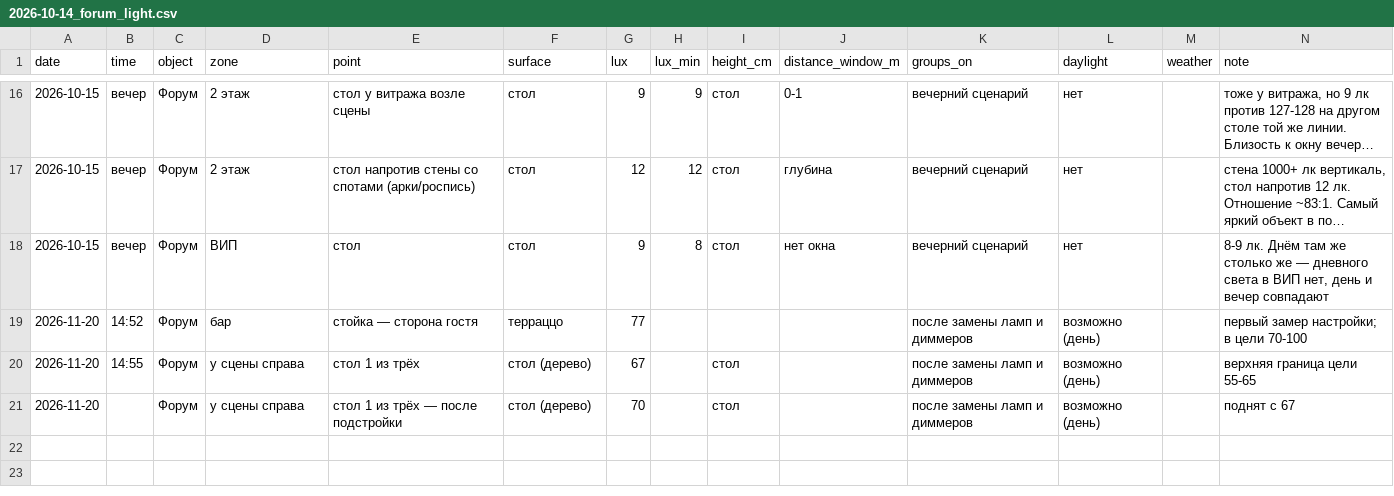
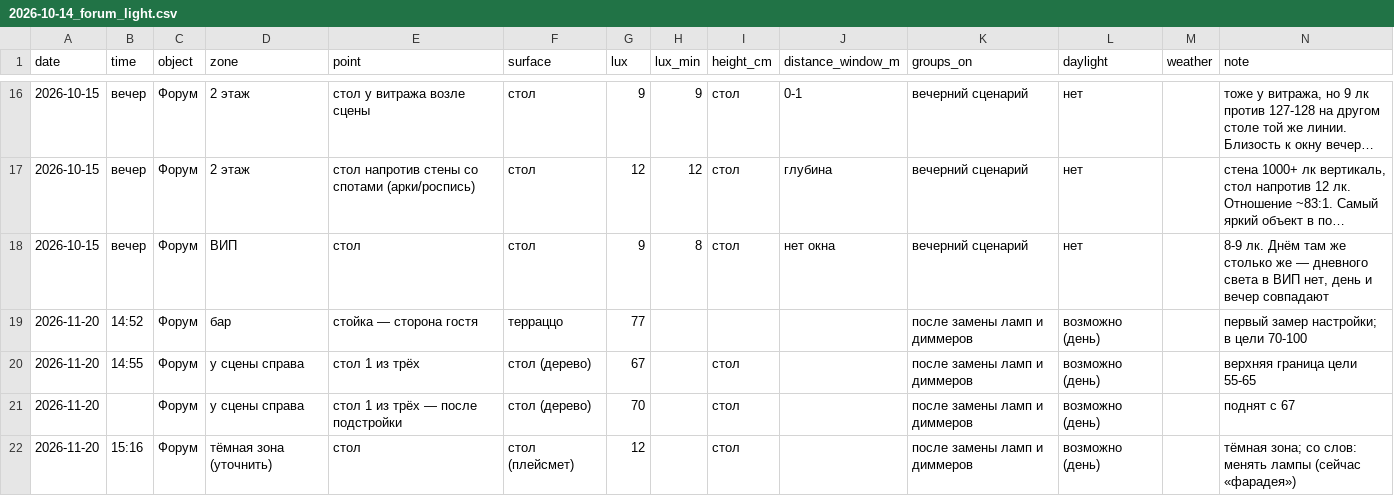
Before and after one commit to Asanov17-art/My-project, a CSV file: chechil-sensory-os/measurements/2026-10-14_forum_light.csv, drawn as a sheet; only a part is shown, gaps mark what is left out; long unchanged cells end in …; the diff names each change by its address in the sheet, - before the commit and + after, or states it on an @@ line.

```diff
--- a/chechil-sensory-os/measurements/2026-10-14_forum_light.csv
+++ b/chechil-sensory-os/measurements/2026-10-14_forum_light.csv
+row 22: 2026-11-20 | 15:16 | Форум | тёмная зона (уточнить) | стол | стол (плейсмет) | 12 |  | стол |  | после замены ламп и диммеров | возможно (день) |  | тёмная зона; со слов: менять лампы (сейчас «фарадея»)
```
